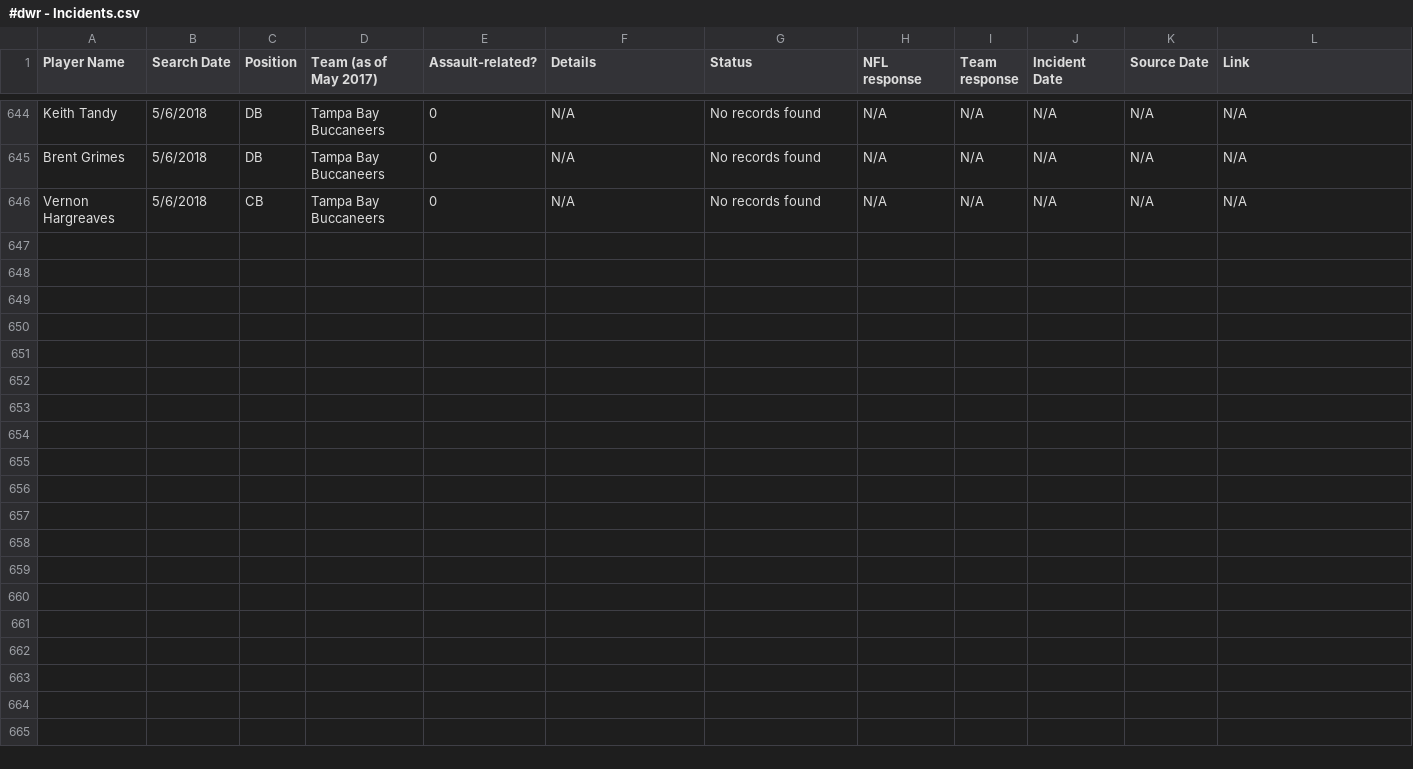
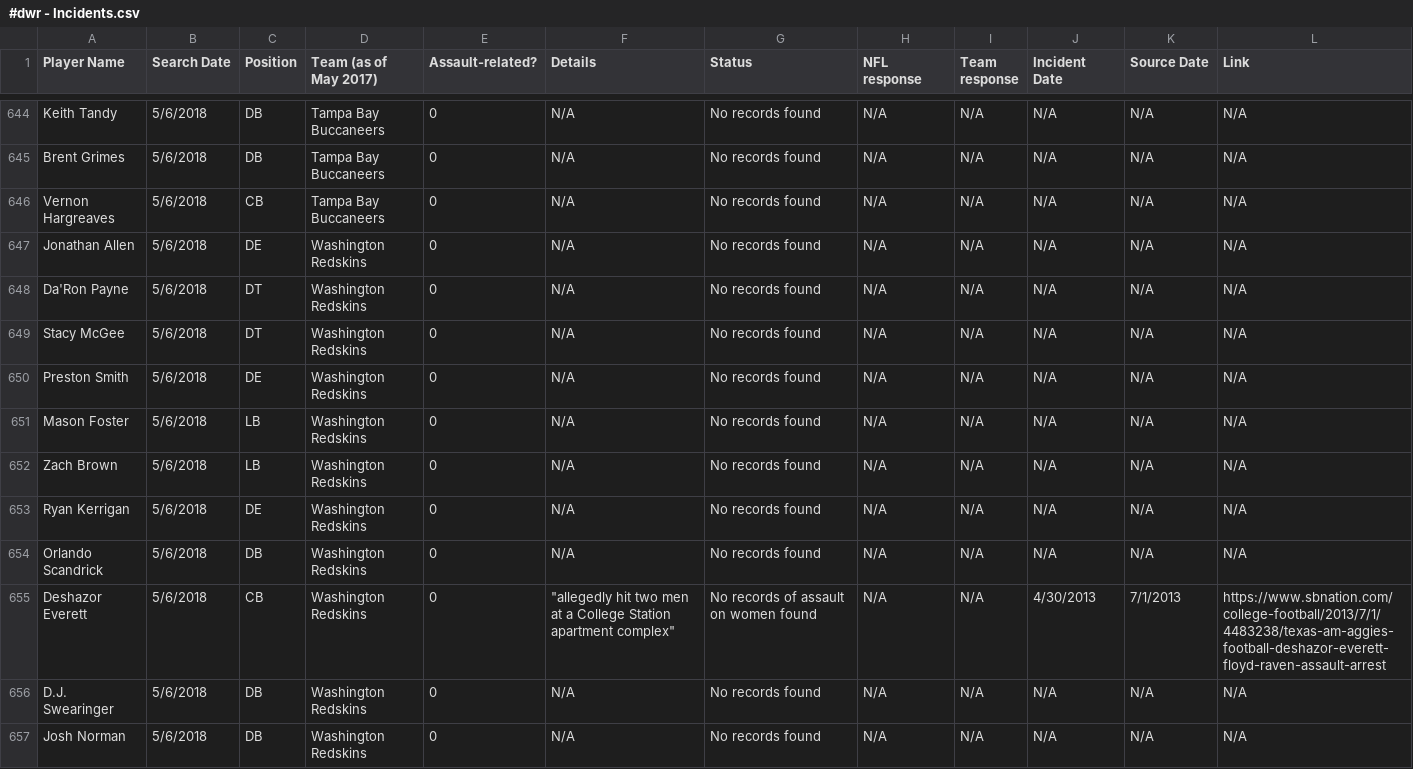
Before and after one commit to conservasian/draftwithrespectRepo, a CSV file: #dwr - Incidents.csv, drawn as a sheet; only a part is shown, gaps mark what is left out.

```diff
--- a/#dwr - Incidents.csv
+++ b/#dwr - Incidents.csv
@@ -646 +646,12 @@ Brent Grimes,5/6/2018,DB,Tampa Bay Buccaneers,0,N/A,No records found,N/A,N/A,N/A
 Vernon Hargreaves,5/6/2018,CB,Tampa Bay Buccaneers,0,N/A,No records found,N/A,N/A,N/A,N/A,N/A
+Jonathan Allen,5/6/2018,DE,Washington Redskins,0,N/A,No records found,N/A,N/A,N/A,N/A,N/A
+Da'Ron Payne,5/6/2018,DT,Washington Redskins,0,N/A,No records found,N/A,N/A,N/A,N/A,N/A
+Stacy McGee,5/6/2018,DT,Washington Redskins,0,N/A,No records found,N/A,N/A,N/A,N/A,N/A
+Preston Smith,5/6/2018,DE,Washington Redskins,0,N/A,No records found,N/A,N/A,N/A,N/A,N/A
+Mason Foster,5/6/2018,LB,Washington Redskins,0,N/A,No records found,N/A,N/A,N/A,N/A,N/A
+Zach Brown,5/6/2018,LB,Washington Redskins,0,N/A,No records found,N/A,N/A,N/A,N/A,N/A
+Ryan Kerrigan,5/6/2018,DE,Washington Redskins,0,N/A,No records found,N/A,N/A,N/A,N/A,N/A
+Orlando Scandrick,5/6/2018,DB,Washington Redskins,0,N/A,No records found,N/A,N/A,N/A,N/A,N/A
+Deshazor Everett,5/6/2018,CB,Washington Redskins,0,"""allegedly hit two men at a College Station apartment complex""",No records of assault on women found,N/A,N/A,4/30/2013,7/1/2013,https://www.sbnation.com/college-football/2013/7/1/4483238/texas-am-aggies-football-deshazor-everett-floyd-raven-assault-arrest
+D.J. Swearinger,5/6/2018,DB,Washington Redskins,0,N/A,No records found,N/A,N/A,N/A,N/A,N/A
+Josh Norman,5/6/2018,DB,Washington Redskins,0,N/A,No records found,N/A,N/A,N/A,N/A,N/A
```
Also changed, not shown: 3 other files.
